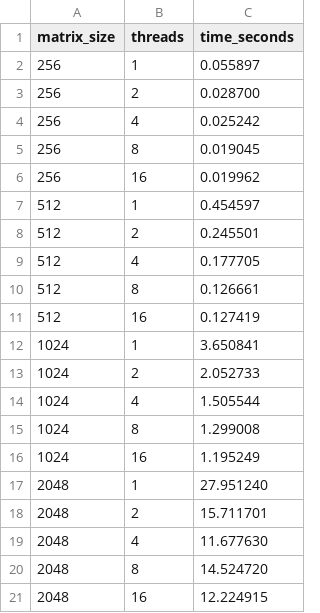
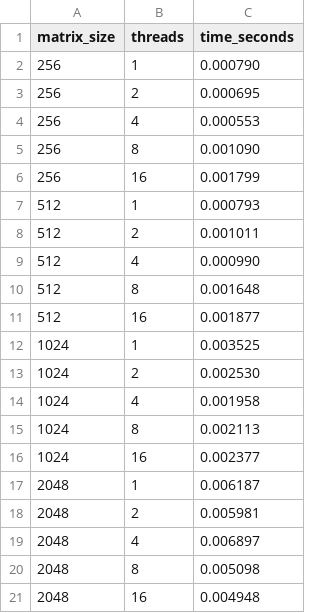
Before and after one commit to AnilKumt/matrix-access-analysis, a CSV file: reports/Q4_results/blocked.csv, drawn as a sheet.

```diff
--- a/reports/Q4_results/blocked.csv
+++ b/reports/Q4_results/blocked.csv
@@ -1,21 +1,21 @@
 matrix_size,threads,time_seconds
-256,1,0.055897
-256,2,0.028700
-256,4,0.025242
-256,8,0.019045
-256,16,0.019962
-512,1,0.454597
-512,2,0.245501
-512,4,0.177705
-512,8,0.126661
-512,16,0.127419
-1024,1,3.650841
-1024,2,2.052733
-1024,4,1.505544
-1024,8,1.299008
-1024,16,1.195249
-2048,1,27.951240
-2048,2,15.711701
-2048,4,11.677630
-2048,8,14.524720
-2048,16,12.224915
+256,1,0.000790
+256,2,0.000695
+256,4,0.000553
+256,8,0.001090
+256,16,0.001799
+512,1,0.000793
+512,2,0.001011
+512,4,0.000990
+512,8,0.001648
+512,16,0.001877
+1024,1,0.003525
+1024,2,0.002530
+1024,4,0.001958
+1024,8,0.002113
+1024,16,0.002377
+2048,1,0.006187
+2048,2,0.005981
+2048,4,0.006897
+2048,8,0.005098
+2048,16,0.004948
```
Also changed, not shown: reports/Q2_results/blocked.csv, 15 other files.
